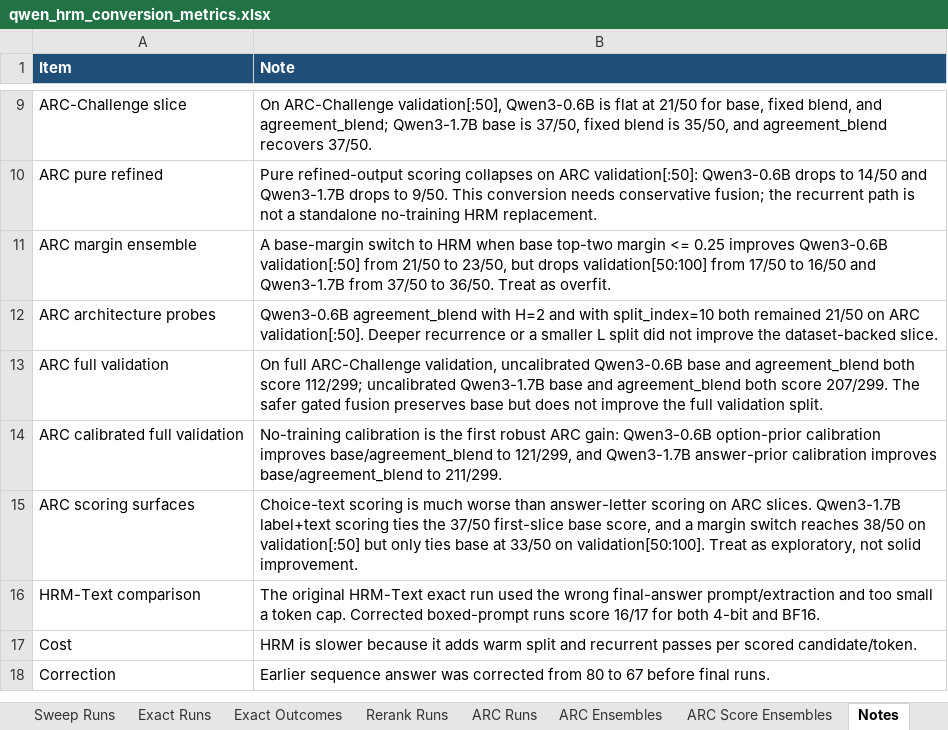
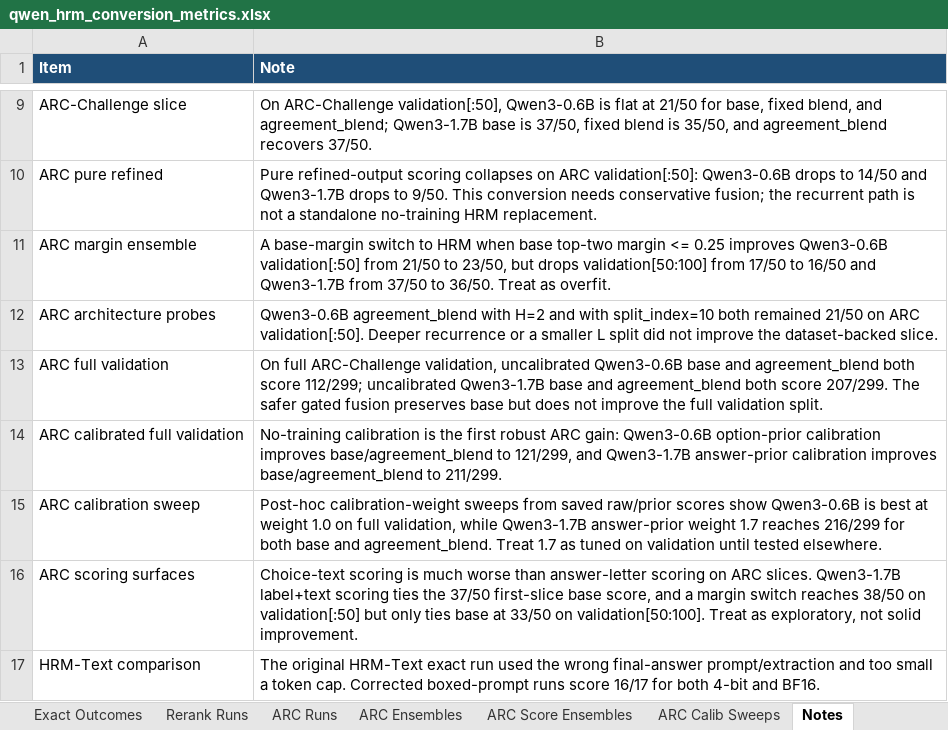
Before and after one commit to Aryagm/HRM-Text, an Excel workbook: outputs/qwen_hrm_metrics/qwen_hrm_conversion_metrics.xlsx, sheet Notes, drawn as a sheet; only a part is shown, gaps mark what is left out; the shorter side is filled out with more unchanged rows; values as stored, in another font and other column widths than the file's, no borders; the diff names each change by its address in the sheet, - before the commit and + after, or states it on an @@ line.

Commit message:
Track ARC calibration weight sweeps

```diff
--- a/outputs/qwen_hrm_metrics/qwen_hrm_conversion_metrics.xlsx (sheet Notes)
+++ b/outputs/qwen_hrm_metrics/qwen_hrm_conversion_metrics.xlsx (sheet Notes)
+sheet tab: ARC Calib Sweeps
+row 15: ARC calibration sweep | Post-hoc calibration-weight sweeps from saved raw/prior scores show Qwen3-0.6B is best at weight 1.0 on full validation, while Qwen3-1.7B answer-prior weight 1.7 reaches 216/299 for both base and agreement_blend. Treat 1.7 as tuned on validation until tested elsewhere.
```
Also changed, not shown: 15 other files.
